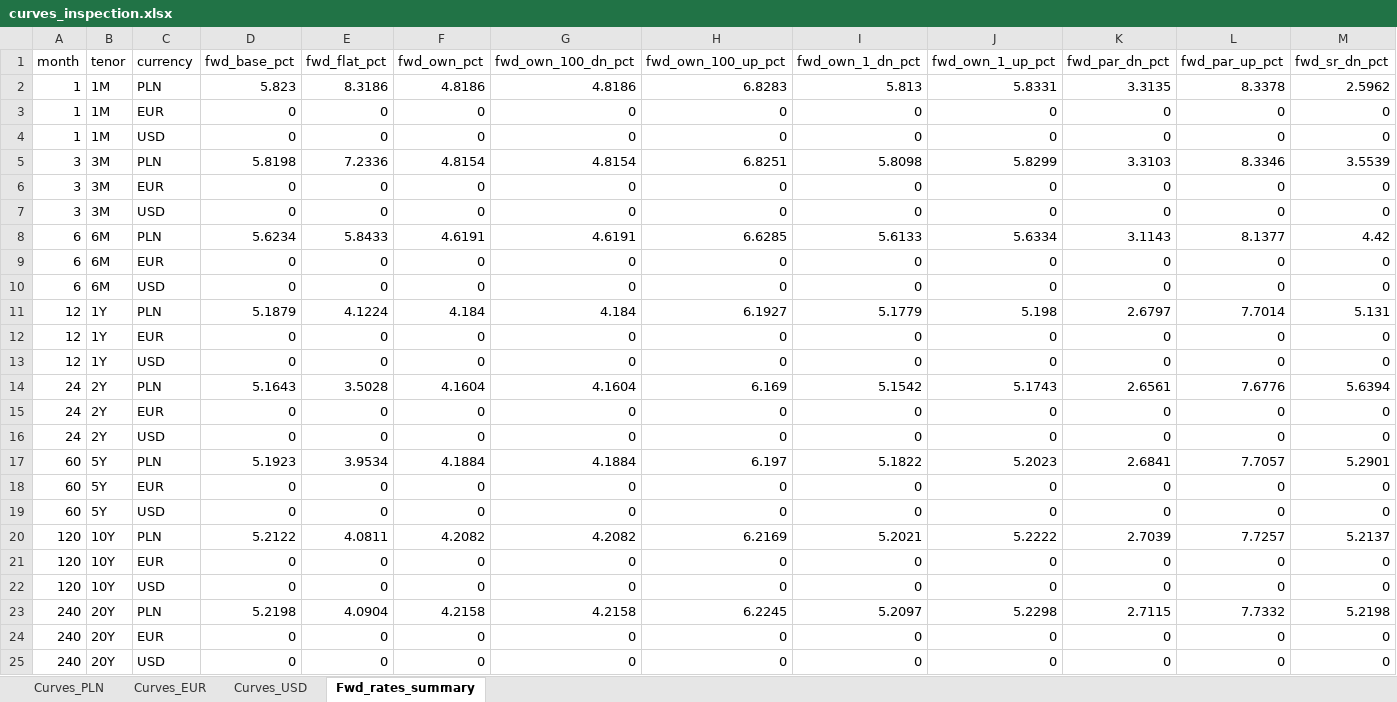
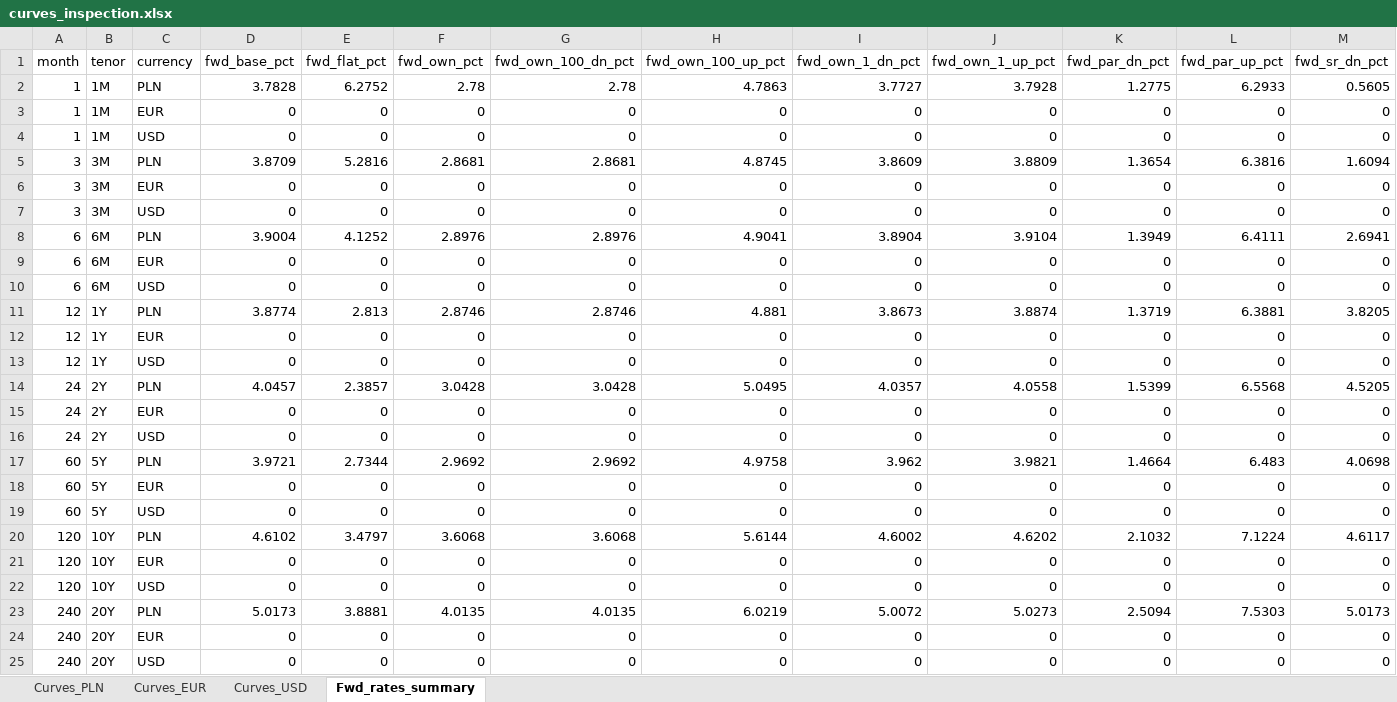
Before and after one commit to dzimius/LabBank, an Excel workbook: optimize_prep/output/curves_inspection.xlsx, sheet Fwd_rates_summary, drawn as a sheet; only a part is shown; values as stored, in another font and other column widths than the file's, no borders; removed rows and columns are numbered as before the commit, all else as after; rows hold the shown columns only; the diff names each change by its address in the sheet, - before the commit and + after, or states it on an @@ line.

```diff
--- a/optimize_prep/output/curves_inspection.xlsx (sheet Fwd_rates_summary)
+++ b/optimize_prep/output/curves_inspection.xlsx (sheet Fwd_rates_summary)
-row 2: 1 | 1M | PLN | 5.823 | 8.3186 | 4.8186 | 4.8186 | 6.8283 | 5.813 | 5.8331 | 3.3135 | 8.3378 | 2.5962
+row 2: 1 | 1M | PLN | 3.7828 | 6.2752 | 2.78 | 2.78 | 4.7863 | 3.7727 | 3.7928 | 1.2775 | 6.2933 | 0.5605
-row 5: 3 | 3M | PLN | 5.8198 | 7.2336 | 4.8154 | 4.8154 | 6.8251 | 5.8098 | 5.8299 | 3.3103 | 8.3346 | 3.5539
+row 5: 3 | 3M | PLN | 3.8709 | 5.2816 | 2.8681 | 2.8681 | 4.8745 | 3.8609 | 3.8809 | 1.3654 | 6.3816 | 1.6094
-row 8: 6 | 6M | PLN | 5.6234 | 5.8433 | 4.6191 | 4.6191 | 6.6285 | 5.6133 | 5.6334 | 3.1143 | 8.1377 | 4.42
+row 8: 6 | 6M | PLN | 3.9004 | 4.1252 | 2.8976 | 2.8976 | 4.9041 | 3.8904 | 3.9104 | 1.3949 | 6.4111 | 2.6941
-row 11: 12 | 1Y | PLN | 5.1879 | 4.1224 | 4.184 | 4.184 | 6.1927 | 5.1779 | 5.198 | 2.6797 | 7.7014 | 5.131
+row 11: 12 | 1Y | PLN | 3.8774 | 2.813 | 2.8746 | 2.8746 | 4.881 | 3.8673 | 3.8874 | 1.3719 | 6.3881 | 3.8205
-row 14: 24 | 2Y | PLN | 5.1643 | 3.5028 | 4.1604 | 4.1604 | 6.169 | 5.1542 | 5.1743 | 2.6561 | 7.6776 | 5.6394
+row 14: 24 | 2Y | PLN | 4.0457 | 2.3857 | 3.0428 | 3.0428 | 5.0495 | 4.0357 | 4.0558 | 1.5399 | 6.5568 | 4.5205
-row 17: 60 | 5Y | PLN | 5.1923 | 3.9534 | 4.1884 | 4.1884 | 6.197 | 5.1822 | 5.2023 | 2.6841 | 7.7057 | 5.2901
+row 17: 60 | 5Y | PLN | 3.9721 | 2.7344 | 2.9692 | 2.9692 | 4.9758 | 3.962 | 3.9821 | 1.4664 | 6.483 | 4.0698
-row 20: 120 | 10Y | PLN | 5.2122 | 4.0811 | 4.2082 | 4.2082 | 6.2169 | 5.2021 | 5.2222 | 2.7039 | 7.7257 | 5.2137
+row 20: 120 | 10Y | PLN | 4.6102 | 3.4797 | 3.6068 | 3.6068 | 5.6144 | 4.6002 | 4.6202 | 2.1032 | 7.1224 | 4.6117
-row 23: 240 | 20Y | PLN | 5.2198 | 4.0904 | 4.2158 | 4.2158 | 6.2245 | 5.2097 | 5.2298 | 2.7115 | 7.7332 | 5.2198
+row 23: 240 | 20Y | PLN | 5.0173 | 3.8881 | 4.0135 | 4.0135 | 6.0219 | 5.0072 | 5.0273 | 2.5094 | 7.5303 | 5.0173
```
Also changed, not shown: sheet Curves_PLN, irrbb_calc/output/eba_sot_results.xlsx, irrbb_calc/output/irrbb_shock_curves.xlsx, 26 other files.
